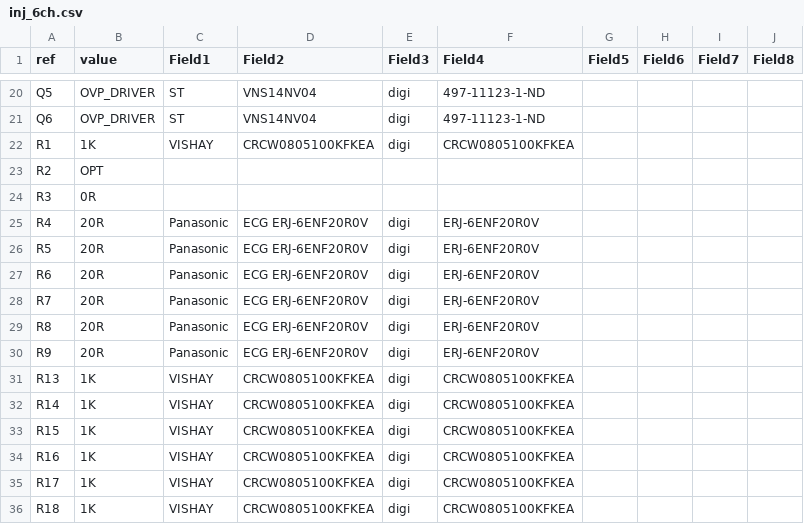
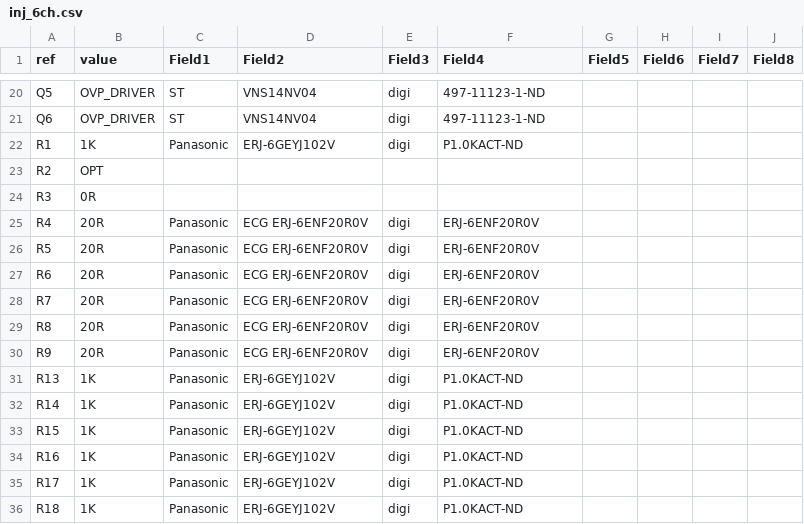
Before and after one commit to glocklueng/rusefi, a CSV file: trunk/hardware/1A_injector_6-channels/inj_6ch.csv, drawn as a sheet; only a part is shown, gaps mark what is left out.

```diff
--- a/trunk/hardware/1A_injector_6-channels/inj_6ch.csv
+++ b/trunk/hardware/1A_injector_6-channels/inj_6ch.csv
@@ -21,3 +21,3 @@ Q5,OVP_DRIVER,ST,VNS14NV04,digi,497-11123-1-ND,,,,,,
 Q6,OVP_DRIVER,ST,VNS14NV04,digi,497-11123-1-ND,,,,,,
-R1,1K,VISHAY,CRCW0805100KFKEA,digi,CRCW0805100KFKEA,,,,,,
+R1,1K,Panasonic,ERJ-6GEYJ102V,digi,P1.0KACT-ND,,,,,,
 R2,OPT,,,,,,,,
@@ -30,7 +30,7 @@ R8,20R,Panasonic,ECG ERJ-6ENF20R0V,digi,ERJ-6ENF20R0V,,,,,,
 R9,20R,Panasonic,ECG ERJ-6ENF20R0V,digi,ERJ-6ENF20R0V,,,,,,
-R13,1K,VISHAY,CRCW0805100KFKEA,digi,CRCW0805100KFKEA,,,,,,
-R14,1K,VISHAY,CRCW0805100KFKEA,digi,CRCW0805100KFKEA,,,,,,
-R15,1K,VISHAY,CRCW0805100KFKEA,digi,CRCW0805100KFKEA,,,,,,
-R16,1K,VISHAY,CRCW0805100KFKEA,digi,CRCW0805100KFKEA,,,,,,
-R17,1K,VISHAY,CRCW0805100KFKEA,digi,CRCW0805100KFKEA,,,,,,
-R18,1K,VISHAY,CRCW0805100KFKEA,digi,CRCW0805100KFKEA,,,,,,
+R13,1K,Panasonic,ERJ-6GEYJ102V,digi,P1.0KACT-ND,,,,,,
+R14,1K,Panasonic,ERJ-6GEYJ102V,digi,P1.0KACT-ND,,,,,,
+R15,1K,Panasonic,ERJ-6GEYJ102V,digi,P1.0KACT-ND,,,,,,
+R16,1K,Panasonic,ERJ-6GEYJ102V,digi,P1.0KACT-ND,,,,,,
+R17,1K,Panasonic,ERJ-6GEYJ102V,digi,P1.0KACT-ND,,,,,,
+R18,1K,Panasonic,ERJ-6GEYJ102V,digi,P1.0KACT-ND,,,,,,
```
Also changed, not shown: 2 other files.
